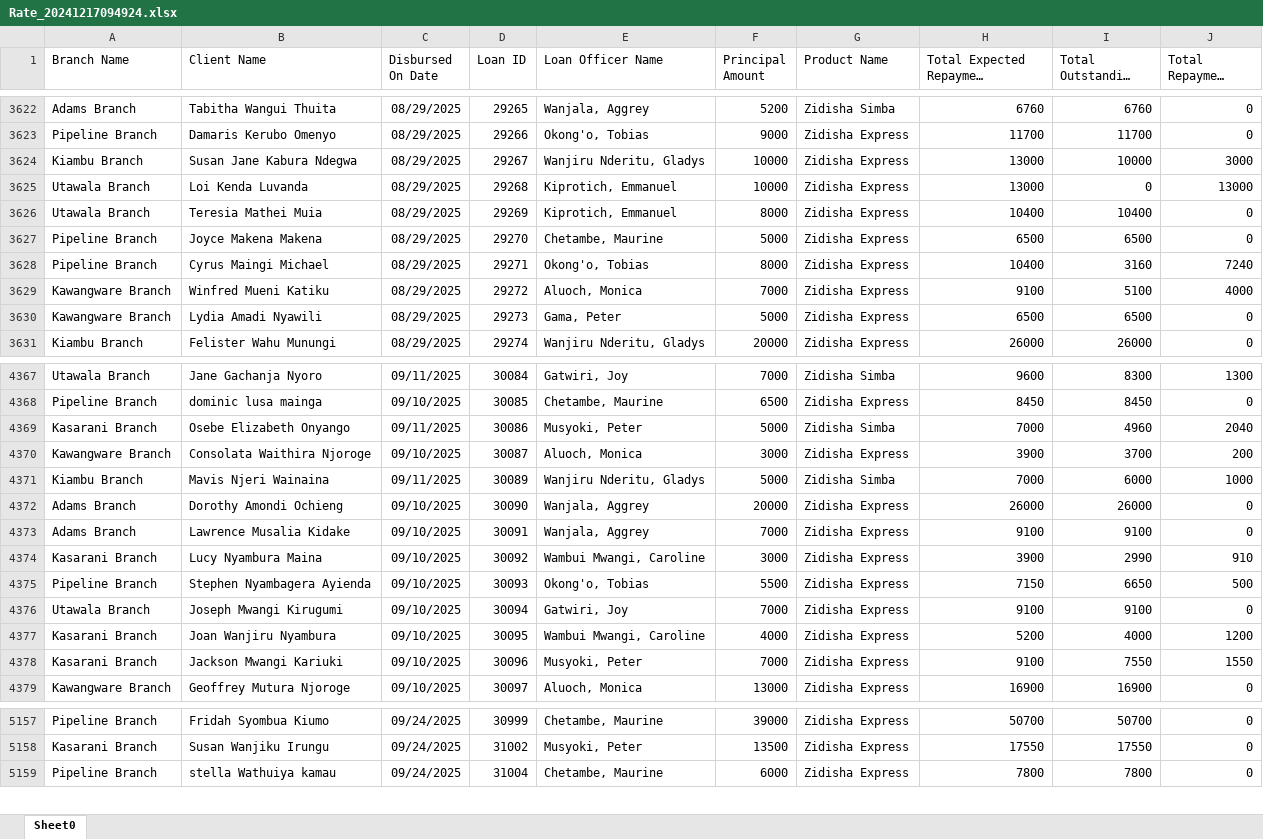
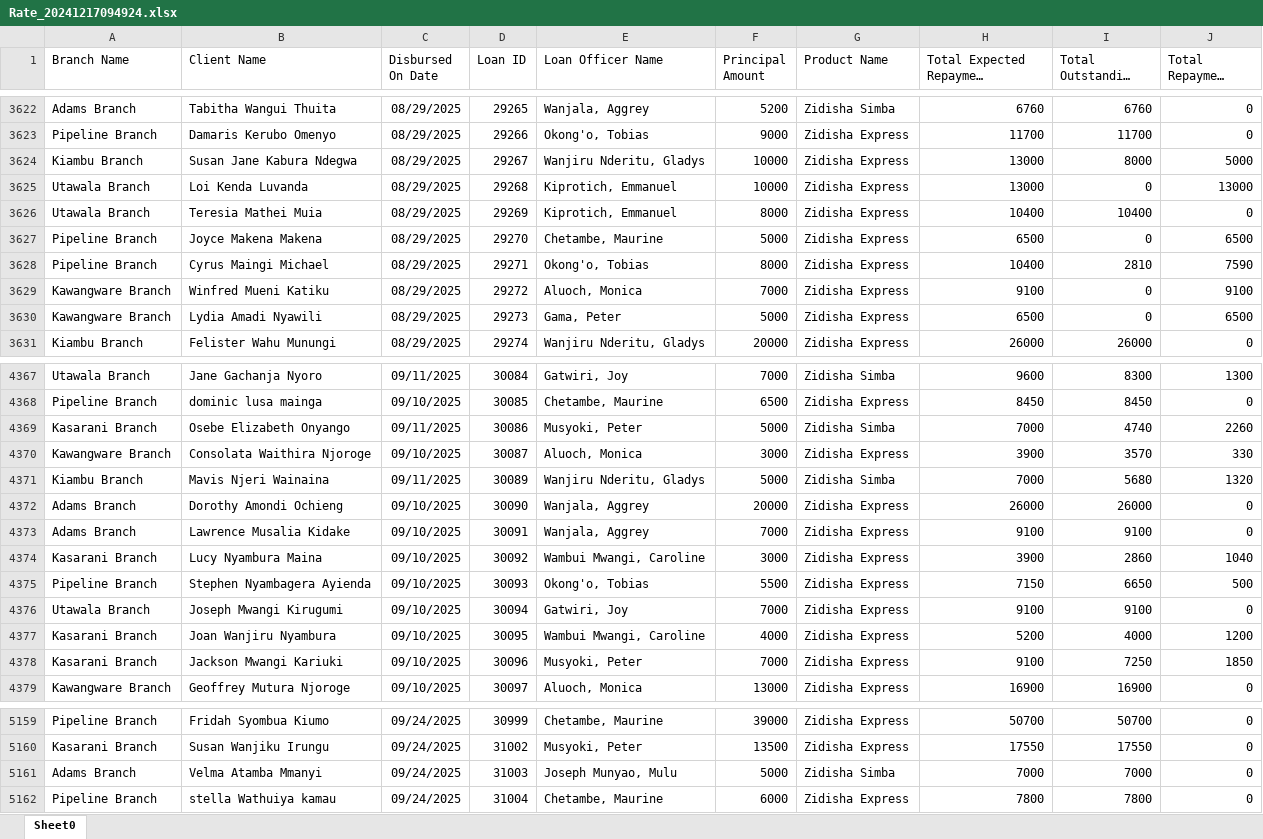
Before and after one commit to Phoenix-Capital/zidisha-monitor, an Excel workbook: Rate_20241217094924.xlsx, sheet Sheet0, drawn as a sheet; only a part is shown, gaps mark what is left out; long unchanged cells end in …; values as stored, in another font and other column widths than the file's, no borders; the diff covers the shown part only; the diff names each change by its address in the sheet, - before the commit and + after, or states it on an @@ line.

```diff
--- a/Rate_20241217094924.xlsx (sheet Sheet0)
+++ b/Rate_20241217094924.xlsx (sheet Sheet0)
-I3624 (Total Outstanding Derived): 10000
+I3624 (Total Outstanding Derived): 8000
-J3624 (Total Repayment Derived): 3000
+J3624 (Total Repayment Derived): 5000
-I3627 (Total Outstanding Derived): 6500
+I3627 (Total Outstanding Derived): 0
-J3627 (Total Repayment Derived): 0
+J3627 (Total Repayment Derived): 6500
-I3628 (Total Outstanding Derived): 3160
+I3628 (Total Outstanding Derived): 2810
-J3628 (Total Repayment Derived): 7240
+J3628 (Total Repayment Derived): 7590
-I3629 (Total Outstanding Derived): 5100
+I3629 (Total Outstanding Derived): 0
-J3629 (Total Repayment Derived): 4000
+J3629 (Total Repayment Derived): 9100
-I3630 (Total Outstanding Derived): 6500
+I3630 (Total Outstanding Derived): 0
-J3630 (Total Repayment Derived): 0
+J3630 (Total Repayment Derived): 6500
-I4369 (Total Outstanding Derived): 4960
+I4369 (Total Outstanding Derived): 4740
-J4369 (Total Repayment Derived): 2040
+J4369 (Total Repayment Derived): 2260
-I4370 (Total Outstanding Derived): 3700
+I4370 (Total Outstanding Derived): 3570
-J4370 (Total Repayment Derived): 200
+J4370 (Total Repayment Derived): 330
-I4371 (Total Outstanding Derived): 6000
+I4371 (Total Outstanding Derived): 5680
-J4371 (Total Repayment Derived): 1000
+J4371 (Total Repayment Derived): 1320
-I4374 (Total Outstanding Derived): 2990
+I4374 (Total Outstanding Derived): 2860
-J4374 (Total Repayment Derived): 910
+J4374 (Total Repayment Derived): 1040
-I4378 (Total Outstanding Derived): 7550
+I4378 (Total Outstanding Derived): 7250
-J4378 (Total Repayment Derived): 1550
+J4378 (Total Repayment Derived): 1850
+row 5161: Adams Branch | Velma Atamba Mmanyi | 09/24/2025 | 31003 | Joseph Munyao, Mulu | 5000 | Zidisha Simba | 7000 | 7000 | 0
```
Also changed, not shown: 21 added rows and 300 edited cells elsewhere in this sheet.
